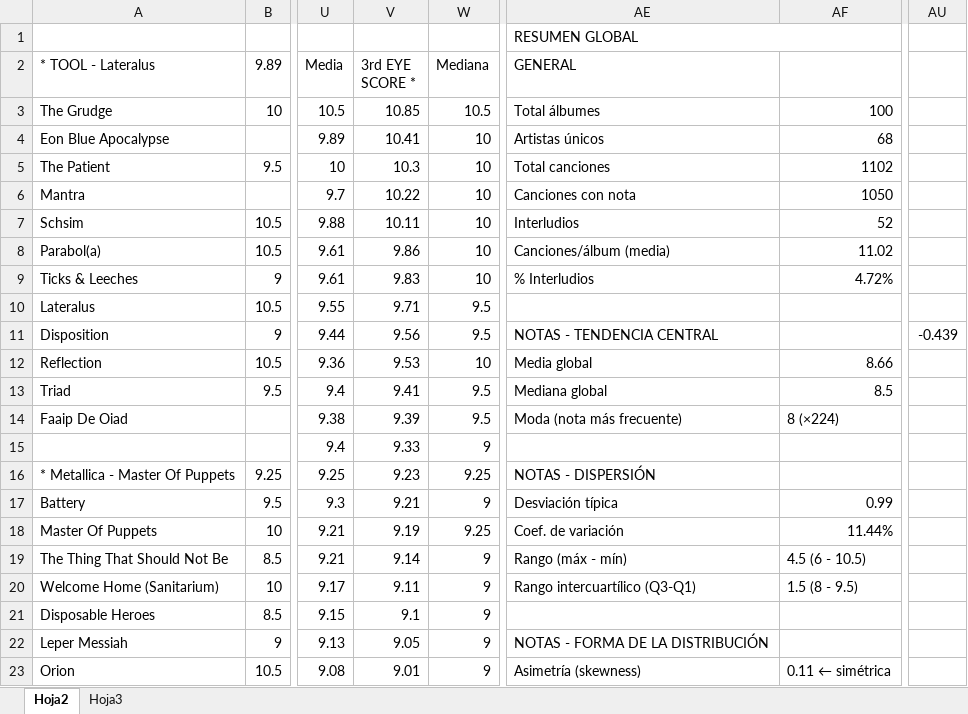
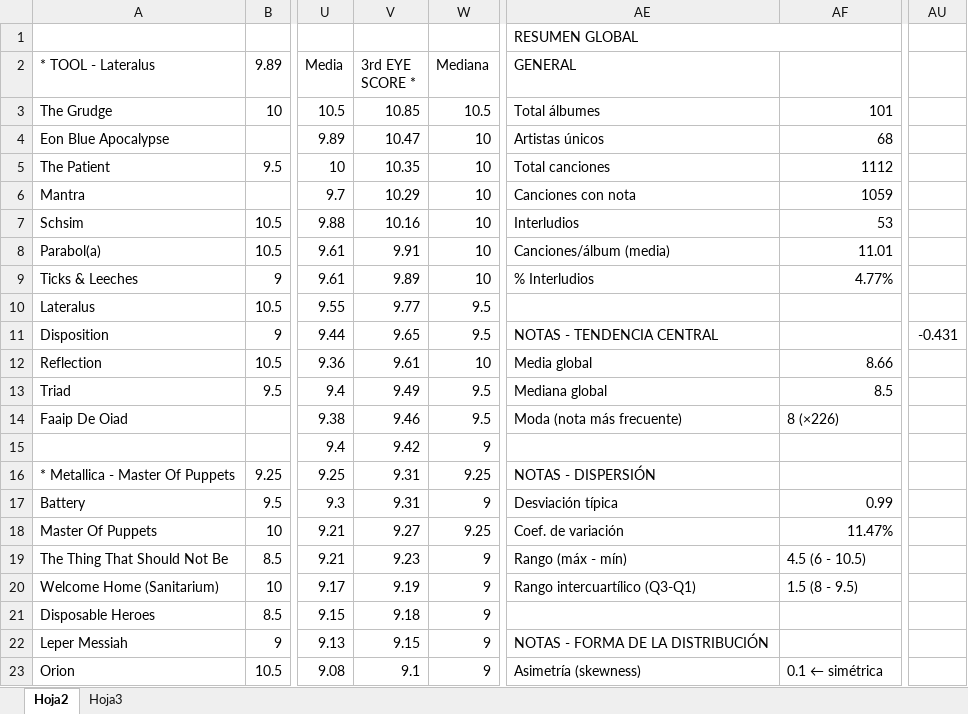
Before and after one commit to miguelrr11/top1000albums, an Excel workbook: 1000albums.xlsx, sheet Hoja2, drawn as a sheet; only a part is shown, gaps mark what is left out; values as stored, in another font and other column widths than the file's, no cell formats; charts and pictures and conditional formats not drawn; the diff covers the shown part only; the diff names each change by its address in the sheet, - before the commit and + after, or states it on an @@ line.

Commit message:
magma and thirdeyescore calculation tweak

```diff
--- a/1000albums.xlsx (sheet Hoja2)
+++ b/1000albums.xlsx (sheet Hoja2)
-AF3: 100
+AF3: 101
-V4 (3rd EYE SCORE *): 10.41
+V4 (3rd EYE SCORE *): 10.47
-V5 (3rd EYE SCORE *): 10.3
+V5 (3rd EYE SCORE *): 10.35
-AF5: 1102
+AF5: 1112
-V6 (3rd EYE SCORE *): 10.22
+V6 (3rd EYE SCORE *): 10.29
-AF6: 1050
+AF6: 1059
-V7 (3rd EYE SCORE *): 10.11
+V7 (3rd EYE SCORE *): 10.16
-AF7: 52
+AF7: 53
-V8 (3rd EYE SCORE *): 9.86
+V8 (3rd EYE SCORE *): 9.91
-AF8: 11.02
+AF8: 11.01
-V9 (3rd EYE SCORE *): 9.83
+V9 (3rd EYE SCORE *): 9.89
-AF9: 4.72%
+AF9: 4.77%
-V10 (3rd EYE SCORE *): 9.71
+V10 (3rd EYE SCORE *): 9.77
-V11 (3rd EYE SCORE *): 9.56
+V11 (3rd EYE SCORE *): 9.65
-AU11: -0.439
+AU11: -0.431
-V12 (3rd EYE SCORE *): 9.53
+V12 (3rd EYE SCORE *): 9.61
-V13 (3rd EYE SCORE *): 9.41
+V13 (3rd EYE SCORE *): 9.49
-V14 (3rd EYE SCORE *): 9.39
+V14 (3rd EYE SCORE *): 9.46
-AF14: 8 (×224)
+AF14: 8 (×226)
-V15 (3rd EYE SCORE *): 9.33
+V15 (3rd EYE SCORE *): 9.42
-V16 (3rd EYE SCORE *): 9.23
+V16 (3rd EYE SCORE *): 9.31
-V17 (3rd EYE SCORE *): 9.21
+V17 (3rd EYE SCORE *): 9.31
-V18 (3rd EYE SCORE *): 9.19
+V18 (3rd EYE SCORE *): 9.27
-AF18: 11.44%
+AF18: 11.47%
-V19 (3rd EYE SCORE *): 9.14
+V19 (3rd EYE SCORE *): 9.23
-V20 (3rd EYE SCORE *): 9.11
+V20 (3rd EYE SCORE *): 9.19
-V21 (3rd EYE SCORE *): 9.1
+V21 (3rd EYE SCORE *): 9.18
-V22 (3rd EYE SCORE *): 9.05
+V22 (3rd EYE SCORE *): 9.15
-V23 (3rd EYE SCORE *): 9.01
+V23 (3rd EYE SCORE *): 9.1
-AF23: 0.11 ← simétrica
+AF23: 0.1 ← simétrica
```
Also changed, not shown: 1 added row, 1 removed row, 855 edited cells and merged cells elsewhere in this sheet, cell formats, charts or pictures.
